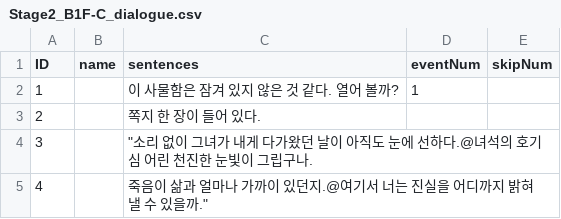
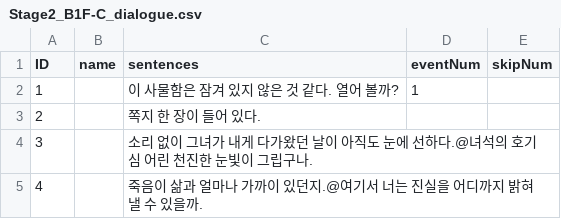
Before and after one commit to suacho0107/Pygmalion, a CSV file: Assets/Resources/Stage2_B1F-C_dialogue.csv, drawn as a sheet.

```diff
--- a/Assets/Resources/Stage2_B1F-C_dialogue.csv
+++ b/Assets/Resources/Stage2_B1F-C_dialogue.csv
@@ -3,3 +3,3 @@ ID,name,sentences,eventNum,skipNum
 2,,쪽지 한 장이 들어 있다.,,
-3,,"""소리 없이 그녀가 내게 다가왔던 날이 아직도 눈에 선하다.@녀석의 호기심 어린 천진한 눈빛이 그립구나.",,
-4,,"죽음이 삶과 얼마나 가까이 있던지.@여기서 너는 진실을 어디까지 밝혀낼 수 있을까.""",,
+3,,"소리 없이 그녀가 내게 다가왔던 날이 아직도 눈에 선하다.@녀석의 호기심 어린 천진한 눈빛이 그립구나.",,
+4,,"죽음이 삶과 얼마나 가까이 있던지.@여기서 너는 진실을 어디까지 밝혀낼 수 있을까.",,
```
Also changed, not shown: 1 other file.
